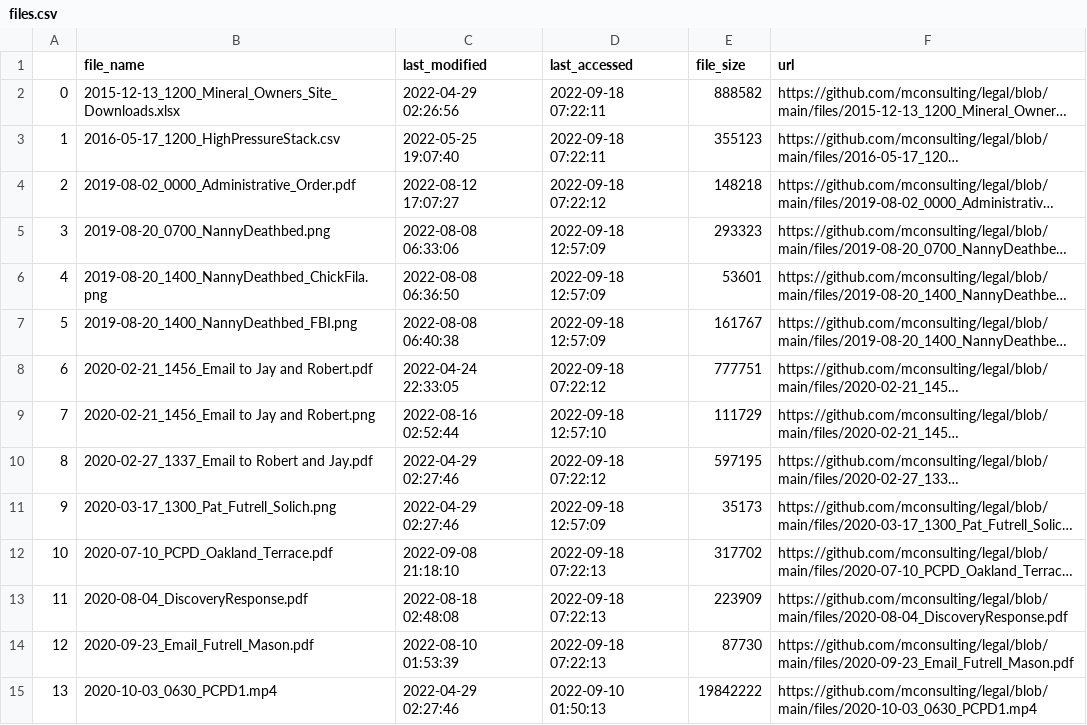
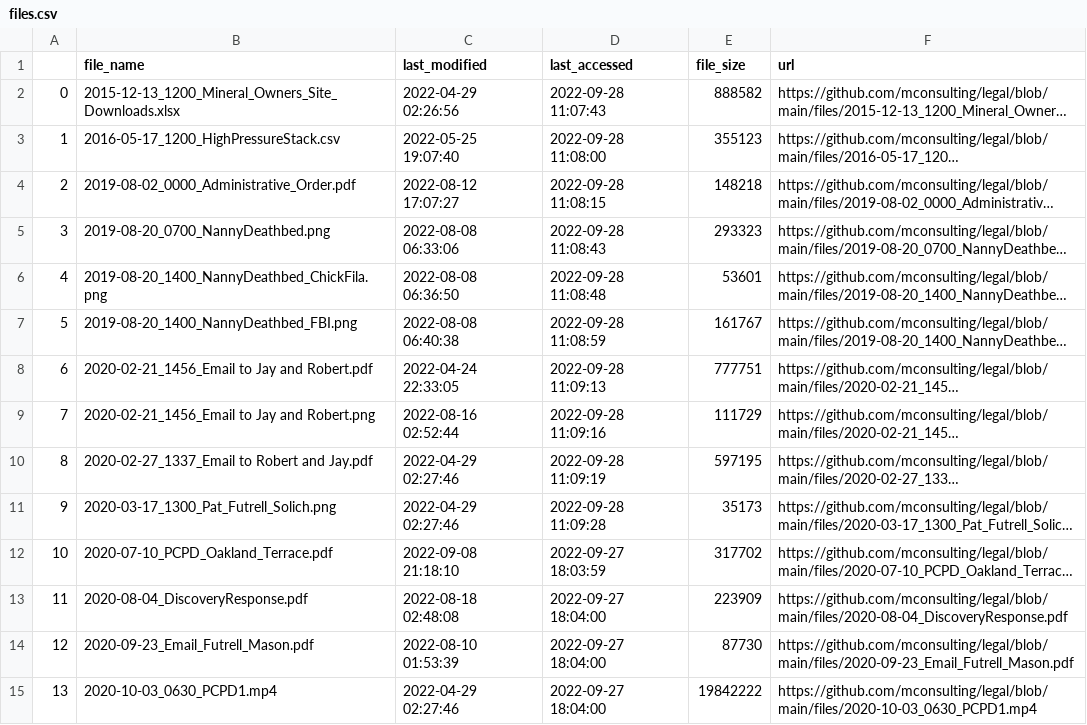
Before and after one commit to mconsulting/legal, a CSV file: files/files.csv, drawn as a sheet; only a part is shown; long unchanged cells end in …; the diff covers the shown part only; the diff names each change by its address in the sheet, - before the commit and + after, or states it on an @@ line.

```diff
--- a/files/files.csv
+++ b/files/files.csv
-D2 (last_accessed): 2022-09-18 07:22:11
+D2 (last_accessed): 2022-09-28 11:07:43
-D3 (last_accessed): 2022-09-18 07:22:11
+D3 (last_accessed): 2022-09-28 11:08:00
-D4 (last_accessed): 2022-09-18 07:22:12
+D4 (last_accessed): 2022-09-28 11:08:15
-D5 (last_accessed): 2022-09-18 12:57:09
+D5 (last_accessed): 2022-09-28 11:08:43
-D6 (last_accessed): 2022-09-18 12:57:09
+D6 (last_accessed): 2022-09-28 11:08:48
-D7 (last_accessed): 2022-09-18 12:57:09
+D7 (last_accessed): 2022-09-28 11:08:59
-D8 (last_accessed): 2022-09-18 07:22:12
+D8 (last_accessed): 2022-09-28 11:09:13
-D9 (last_accessed): 2022-09-18 12:57:10
+D9 (last_accessed): 2022-09-28 11:09:16
-D10 (last_accessed): 2022-09-18 07:22:12
+D10 (last_accessed): 2022-09-28 11:09:19
-D11 (last_accessed): 2022-09-18 12:57:09
+D11 (last_accessed): 2022-09-28 11:09:28
-D12 (last_accessed): 2022-09-18 07:22:13
+D12 (last_accessed): 2022-09-27 18:03:59
-D13:D14 (last_accessed): 2022-09-18 07:22:13
+D13:D14 (last_accessed): 2022-09-27 18:04:00
-D15 (last_accessed): 2022-09-10 01:50:13
+D15 (last_accessed): 2022-09-27 18:04:00
```
Also changed, not shown: 5 added rows, 1 removed row, 118 edited cells and row numbers in column A elsewhere in this file, 2 other files.
